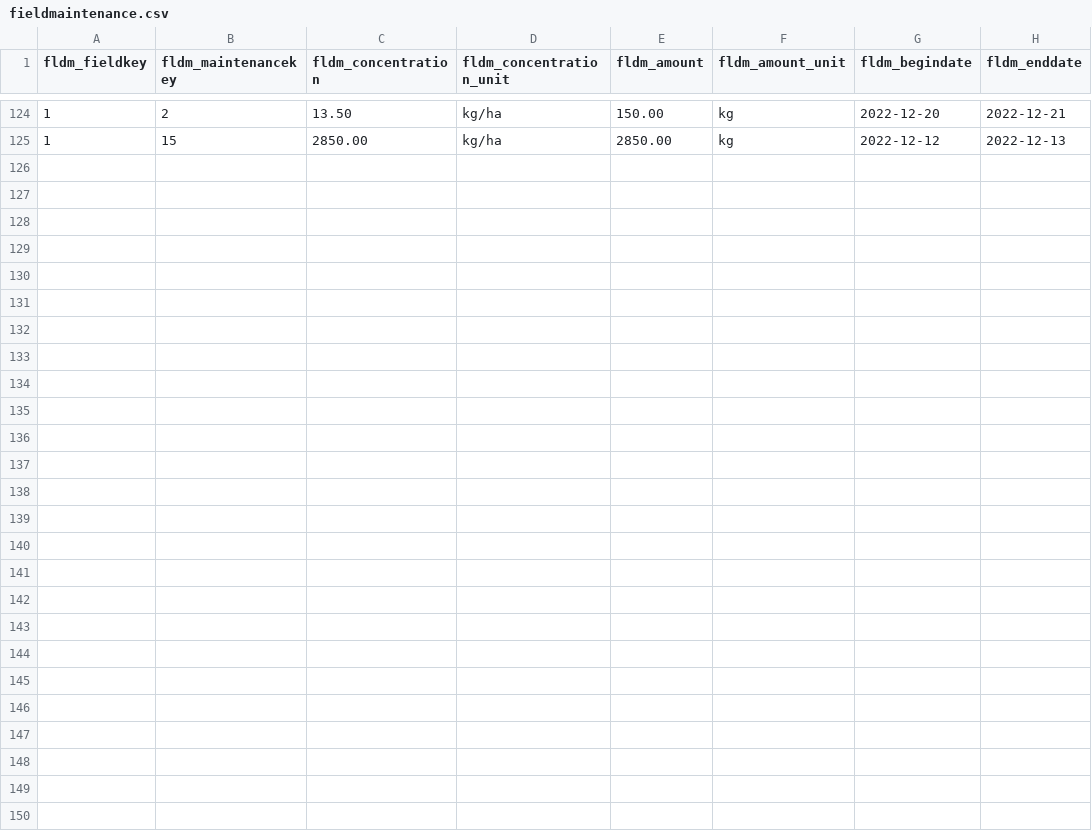
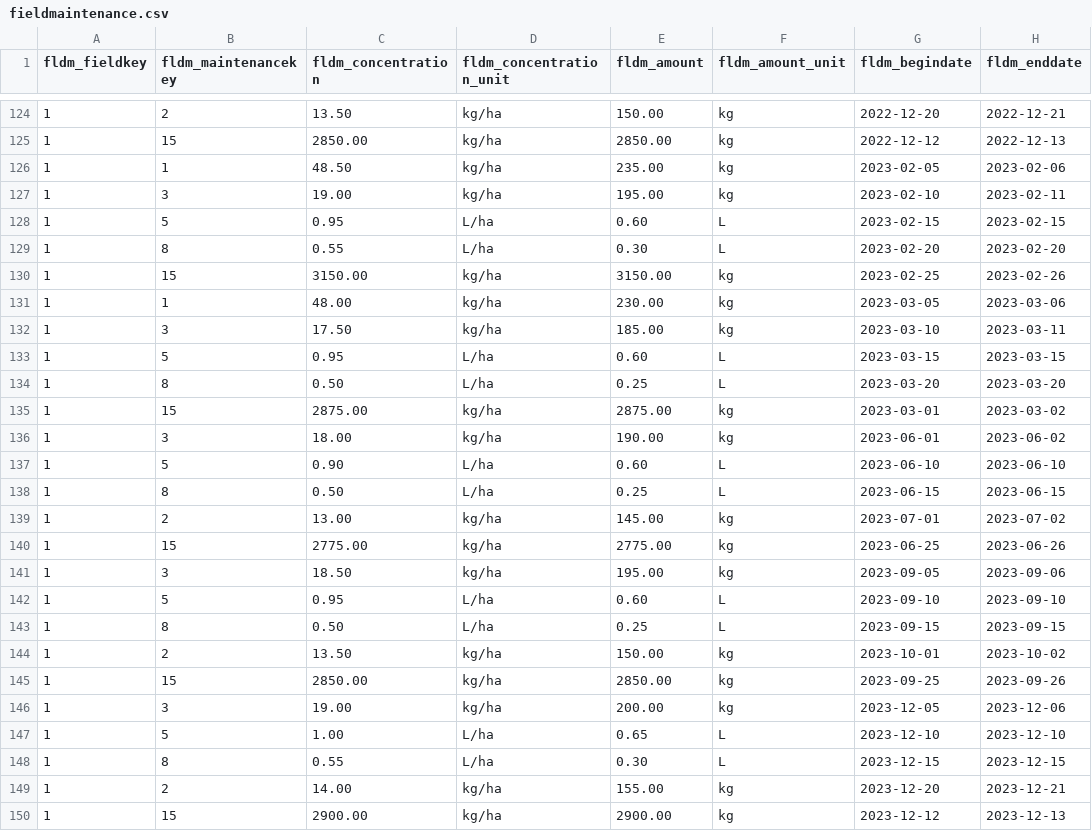
Before and after one commit to Aryan-Virdi/Agricultural-Information-Management-System, a CSV file: main/data/fieldmaintenance.csv, drawn as a sheet; only a part is shown, gaps mark what is left out; the diff names each change by its address in the sheet, - before the commit and + after, or states it on an @@ line.

Commit message:
Final field 1 data for Y23.

```diff
--- a/main/data/fieldmaintenance.csv
+++ b/main/data/fieldmaintenance.csv
+row 126: 1 | 1 | 48.50 | kg/ha | 235.00 | kg | 2023-02-05 | 2023-02-06
+row 127: 1 | 3 | 19.00 | kg/ha | 195.00 | kg | 2023-02-10 | 2023-02-11
+row 128: 1 | 5 | 0.95 | L/ha | 0.60 | L | 2023-02-15 | 2023-02-15
+row 129: 1 | 8 | 0.55 | L/ha | 0.30 | L | 2023-02-20 | 2023-02-20
+row 130: 1 | 15 | 3150.00 | kg/ha | 3150.00 | kg | 2023-02-25 | 2023-02-26
+row 131: 1 | 1 | 48.00 | kg/ha | 230.00 | kg | 2023-03-05 | 2023-03-06
+row 132: 1 | 3 | 17.50 | kg/ha | 185.00 | kg | 2023-03-10 | 2023-03-11
+row 133: 1 | 5 | 0.95 | L/ha | 0.60 | L | 2023-03-15 | 2023-03-15
+row 134: 1 | 8 | 0.50 | L/ha | 0.25 | L | 2023-03-20 | 2023-03-20
+row 135: 1 | 15 | 2875.00 | kg/ha | 2875.00 | kg | 2023-03-01 | 2023-03-02
+row 136: 1 | 3 | 18.00 | kg/ha | 190.00 | kg | 2023-06-01 | 2023-06-02
+row 137: 1 | 5 | 0.90 | L/ha | 0.60 | L | 2023-06-10 | 2023-06-10
+row 138: 1 | 8 | 0.50 | L/ha | 0.25 | L | 2023-06-15 | 2023-06-15
+row 139: 1 | 2 | 13.00 | kg/ha | 145.00 | kg | 2023-07-01 | 2023-07-02
+row 140: 1 | 15 | 2775.00 | kg/ha | 2775.00 | kg | 2023-06-25 | 2023-06-26
+row 141: 1 | 3 | 18.50 | kg/ha | 195.00 | kg | 2023-09-05 | 2023-09-06
+row 142: 1 | 5 | 0.95 | L/ha | 0.60 | L | 2023-09-10 | 2023-09-10
+row 143: 1 | 8 | 0.50 | L/ha | 0.25 | L | 2023-09-15 | 2023-09-15
+row 144: 1 | 2 | 13.50 | kg/ha | 150.00 | kg | 2023-10-01 | 2023-10-02
+row 145: 1 | 15 | 2850.00 | kg/ha | 2850.00 | kg | 2023-09-25 | 2023-09-26
+row 146: 1 | 3 | 19.00 | kg/ha | 200.00 | kg | 2023-12-05 | 2023-12-06
+row 147: 1 | 5 | 1.00 | L/ha | 0.65 | L | 2023-12-10 | 2023-12-10
+row 148: 1 | 8 | 0.55 | L/ha | 0.30 | L | 2023-12-15 | 2023-12-15
+row 149: 1 | 2 | 14.00 | kg/ha | 155.00 | kg | 2023-12-20 | 2023-12-21
+row 150: 1 | 15 | 2900.00 | kg/ha | 2900.00 | kg | 2023-12-12 | 2023-12-13
```
Also changed, not shown: main/data/fieldcrop.csv, main/data/soilsample.csv.
